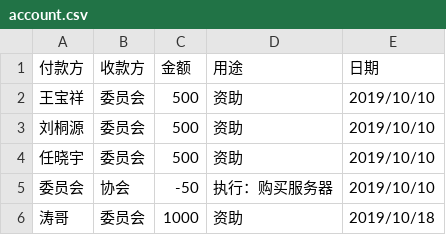
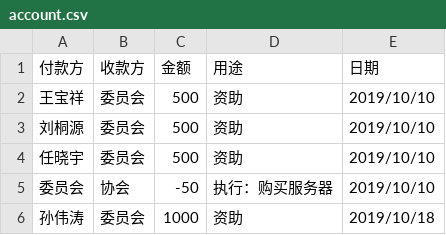
Before and after one commit to jokertzw/future-stars-bookkeeping, a CSV file: account.csv, drawn as a sheet.

Commit message:
Update account.csv

```diff
--- a/account.csv
+++ b/account.csv
@@ -5,2 +5,2 @@
 委员会,协会,-50,执行：购买服务器,2019/10/10
-涛哥,委员会,1000,资助,2019/10/18
+孙伟涛,委员会,1000,资助,2019/10/18
```
